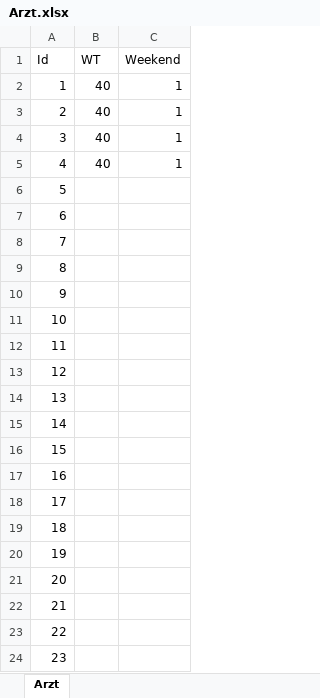
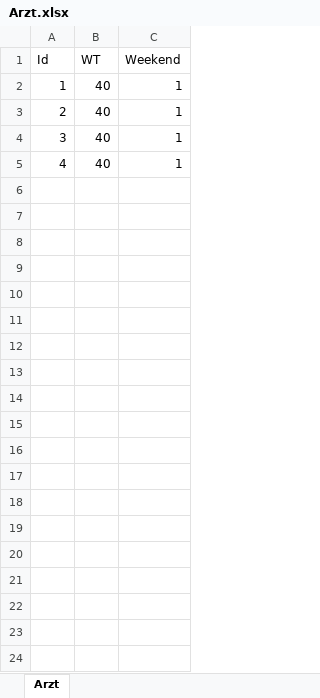
Before and after one commit to lenzwagner/columngeneration, an Excel workbook: Individual/data/Arzt.xlsx, sheet Arzt, drawn as a sheet; only a part is shown; values as stored, in another font and other column widths than the file's, no borders; the diff covers the shown part only; the diff names each change by its address in the sheet, - before the commit and + after, or states it on an @@ line.

```diff
--- a/Individual/data/Arzt.xlsx (sheet Arzt)
+++ b/Individual/data/Arzt.xlsx (sheet Arzt)
-row 6: 5
-row 7: 6
-row 8: 7
-row 9: 8
-row 10: 9
-row 11: 10
-row 12: 11
-row 13: 12
-row 14: 13
-row 15: 14
-row 16: 15
-row 17: 16
-row 18: 17
-row 19: 18
-row 20: 19
-row 21: 20
-row 22: 21
-row 23: 22
-row 24: 23
```
Also changed, not shown: 27 removed rows elsewhere in this sheet, Aggregated/cg.xlsx, Aggregated/data/Arzt.xlsx, 17 other files.
